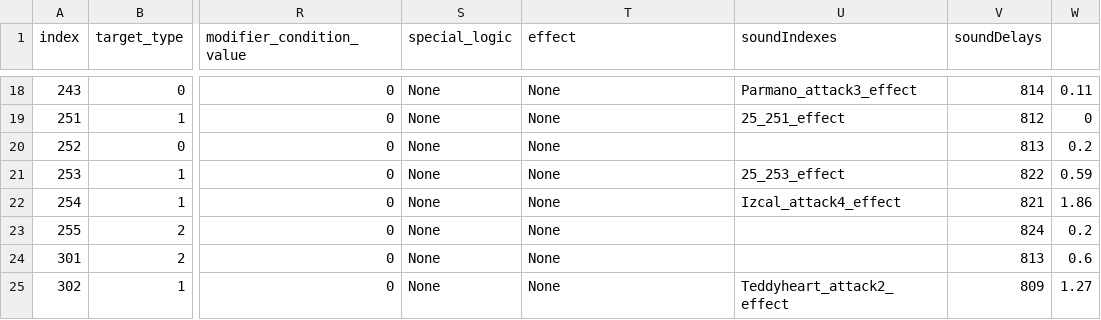
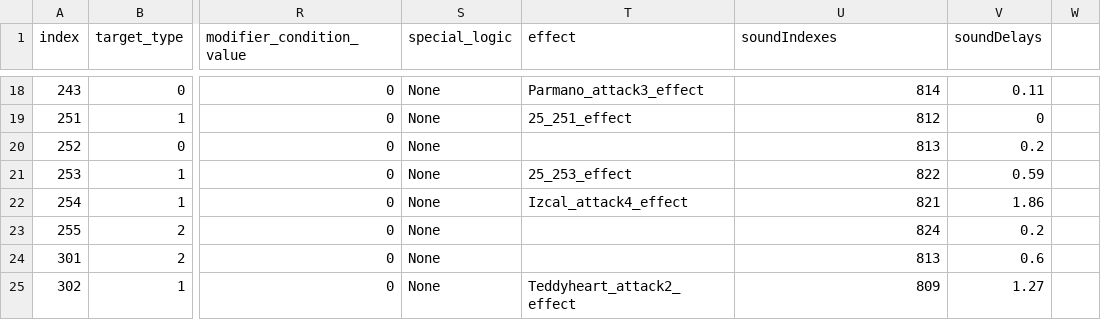
Before and after one commit to The-Fable-Unwritten-Final/The_Fable_Unwritten, a CSV file: Assets/Resources/ExternalFiles/EnemyActV2.csv, drawn as a sheet; only a part is shown, gaps mark what is left out; the diff covers the shown part only; the diff names each change by its address in the sheet, - before the commit and + after, or states it on an @@ line.

```diff
--- a/Assets/Resources/ExternalFiles/EnemyActV2.csv
+++ b/Assets/Resources/ExternalFiles/EnemyActV2.csv
-T18 (effect): None
+T18 (effect): Parmano_attack3_effect
-U18 (soundIndexes): Parmano_attack3_effect
+U18 (soundIndexes): 814
-V18 (soundDelays): 814
+V18 (soundDelays): 0.11
-W18: 0.11
+W18: (empty)
-T19 (effect): None
+T19 (effect): 25_251_effect
-U19 (soundIndexes): 25_251_effect
+U19 (soundIndexes): 812
-V19 (soundDelays): 812
+V19 (soundDelays): 0
-W19: 0
+W19: (empty)
-T20 (effect): None
+T20 (effect): (empty)
-U20 (soundIndexes): (empty)
+U20 (soundIndexes): 813
-V20 (soundDelays): 813
+V20 (soundDelays): 0.2
-W20: 0.2
+W20: (empty)
-T21 (effect): None
+T21 (effect): 25_253_effect
-U21 (soundIndexes): 25_253_effect
+U21 (soundIndexes): 822
-V21 (soundDelays): 822
+V21 (soundDelays): 0.59
-W21: 0.59
+W21: (empty)
-T22 (effect): None
+T22 (effect): Izcal_attack4_effect
-U22 (soundIndexes): Izcal_attack4_effect
+U22 (soundIndexes): 821
-V22 (soundDelays): 821
+V22 (soundDelays): 1.86
-W22: 1.86
+W22: (empty)
-T23:T24 (effect): None
+T23:T24 (effect): (empty)
-U23 (soundIndexes): (empty)
+U23 (soundIndexes): 824
-V23 (soundDelays): 824
+V23 (soundDelays): 0.2
-W23: 0.2
+W23: (empty)
-U24 (soundIndexes): (empty)
+U24 (soundIndexes): 813
-V24 (soundDelays): 813
+V24 (soundDelays): 0.6
-W24: 0.6
+W24: (empty)
-T25 (effect): None
+T25 (effect): Teddyheart_attack2_effect
-U25 (soundIndexes): Teddyheart_attack2_effect
+U25 (soundIndexes): 809
-V25 (soundDelays): 809
+V25 (soundDelays): 1.27
-W25: 1.27
+W25: (empty)
```
Also changed, not shown: 161 edited cells elsewhere in this file, 4 other files.
